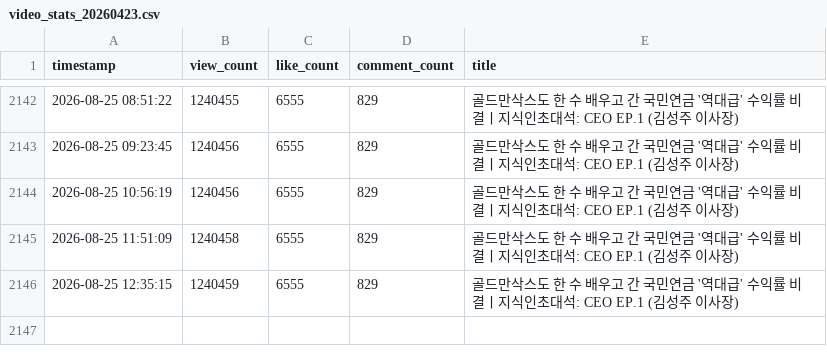
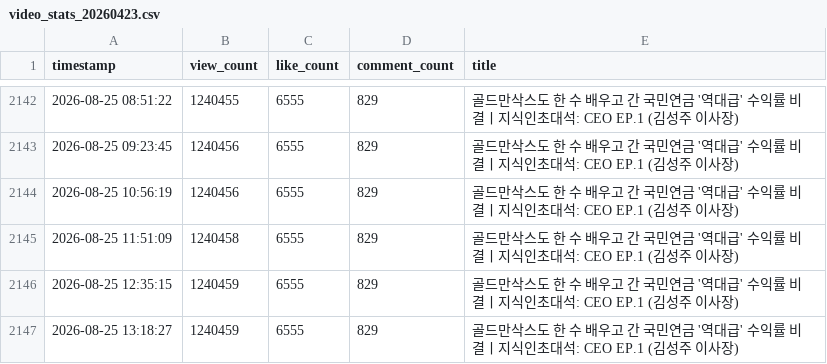
Before and after one commit to roy8in/youtube-comment-monitoring, a CSV file: video_stats/video_stats_20260423.csv, drawn as a sheet; only a part is shown, gaps mark what is left out; the diff names each change by its address in the sheet, - before the commit and + after, or states it on an @@ line.

```diff
--- a/video_stats/video_stats_20260423.csv
+++ b/video_stats/video_stats_20260423.csv
+row 2147: 2026-08-25 13:18:27 | 1240459 | 6555 | 829 | 골드만삭스도 한 수 배우고 간 국민연금 '역대급' 수익률 비결ㅣ지식인초대석: CEO EP.1 (김성주 이사장)
```
Also changed, not shown: video_stats/video_stats_20260214.csv, video_stats/video_stats_20260220.csv, 1 other file.
